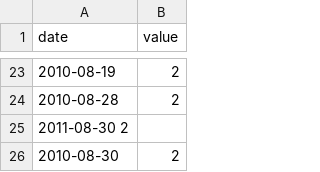
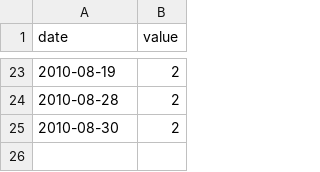
Before and after one commit to onze-e-meia/CPP_module, a CSV file: CPP_09/ex00/input/input.csv, drawn as a sheet; only a part is shown, gaps mark what is left out.

```diff
--- a/CPP_09/ex00/input/input.csv
+++ b/CPP_09/ex00/input/input.csv
@@ -24,3 +24,2 @@ date | value
 2010-08-28 | 2
-2011-08-30  2
 2010-08-30 | 2
```
Also changed, not shown: 4 other files.
